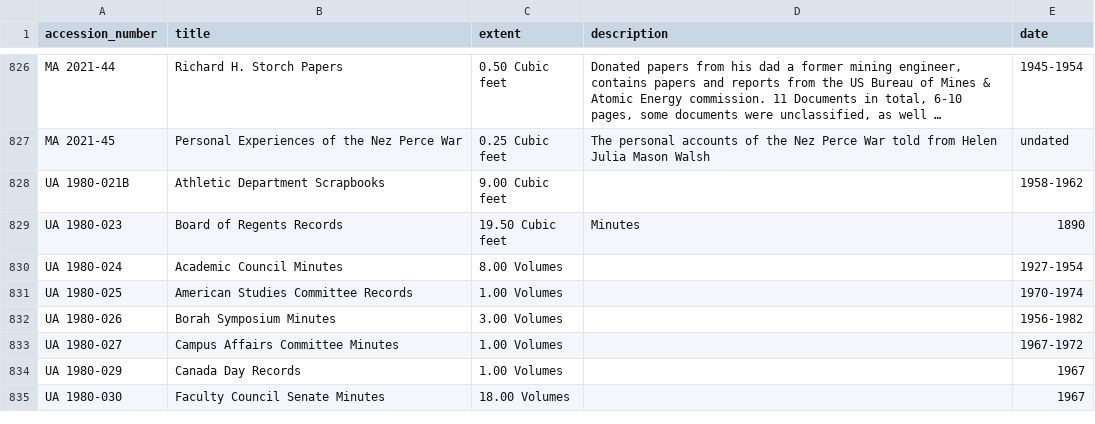
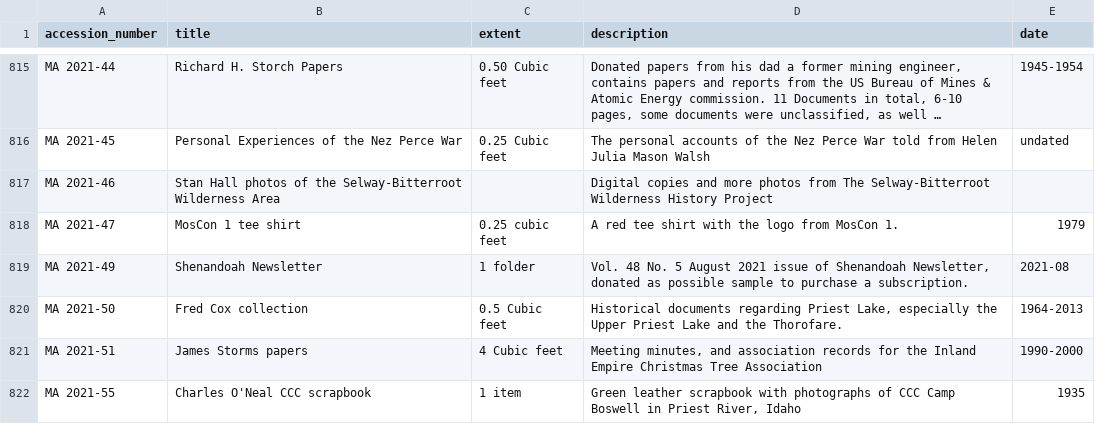
Before and after one commit to uidaholib/main-web-redesign_draft, a CSV file: _data/spec_accession_list.csv, drawn as a sheet; only a part is shown, gaps mark what is left out; the shorter side is filled out with more unchanged rows; long unchanged cells end in …; the diff covers the shown part only; the diff names each change by its address in the sheet, - before the commit and + after, or states it on an @@ line.

Commit message:
update spec data

```diff
--- a/_data/spec_accession_list.csv
+++ b/_data/spec_accession_list.csv
+row 817: MA 2021-46 | Stan Hall photos of the Selway-Bitterroot Wilderness Area |  | Digital copies and more photos from The Selway-Bitterroot Wilderness History Project
+row 818: MA 2021-47 | MosCon 1 tee shirt | 0.25 cubic feet | A red tee shirt with the logo from MosCon 1. | 1979
+row 819: MA 2021-49 | Shenandoah Newsletter | 1 folder | Vol. 48 No. 5 August 2021 issue of Shenandoah Newsletter, donated as possible sample to purchase a subscription. | 2021-08
+row 820: MA 2021-50 | Fred Cox collection | 0.5 Cubic feet | Historical documents regarding Priest Lake, especially the Upper Priest Lake and the Thorofare. | 1964-2013
+row 821: MA 2021-51 | James Storms papers | 4 Cubic feet | Meeting minutes, and association records for the Inland Empire Christmas Tree Association | 1990-2000
+row 822: MA 2021-55 | Charles O'Neal CCC scrapbook | 1 item | Green leather scrapbook with photographs of CCC Camp Boswell in Priest River, Idaho | 1935
```
Also changed, not shown: 10 added rows and 14 removed rows elsewhere in this file.
